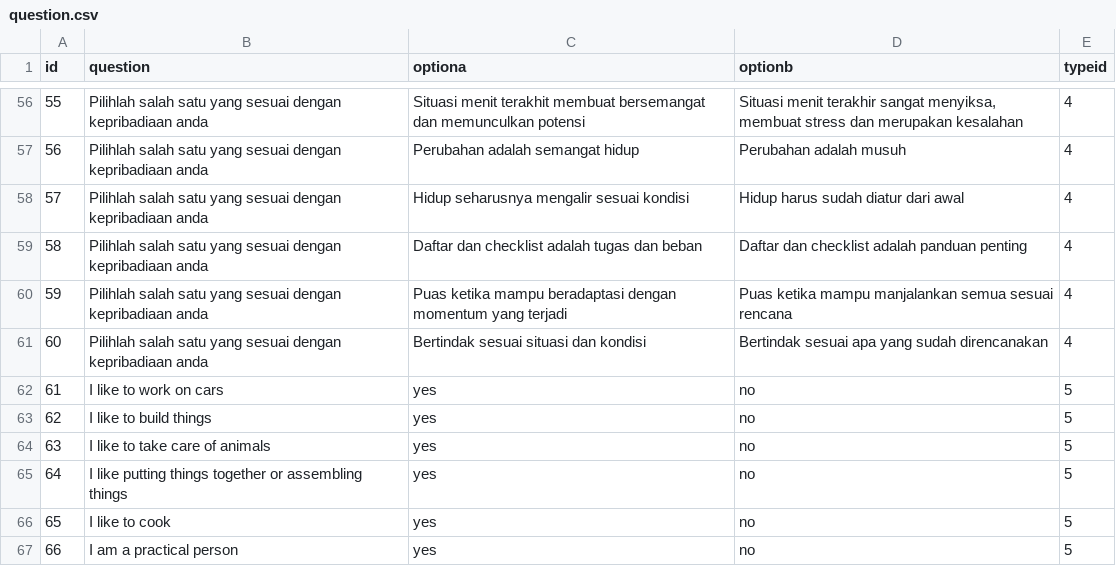
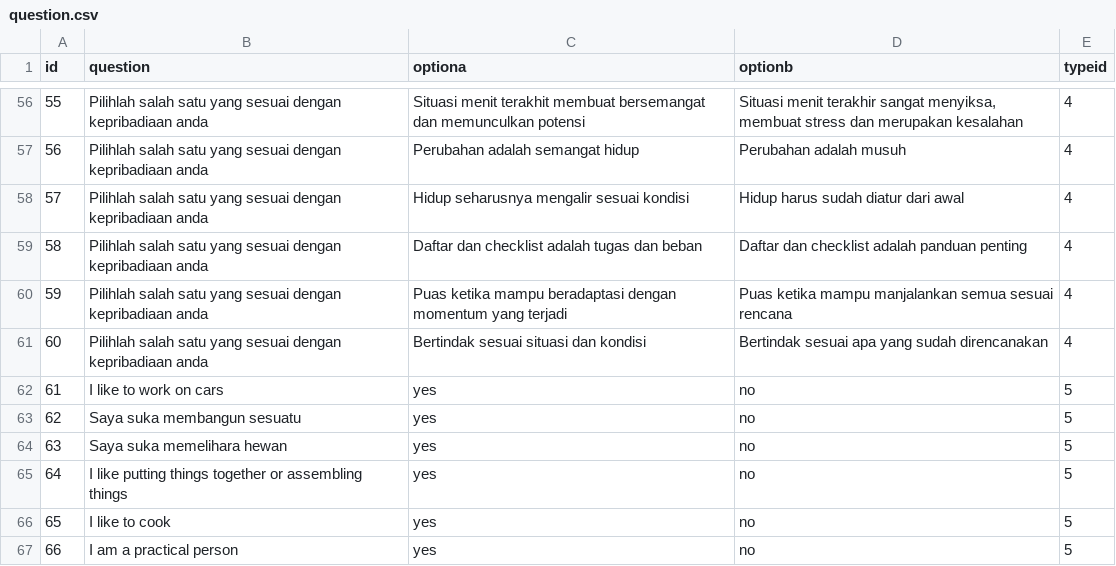
Before and after one commit to rubbyhan/TugasAkhirRubby, a CSV file: database/seeders/csv/question.csv, drawn as a sheet; only a part is shown, gaps mark what is left out.

Commit message:
Update question.csv

```diff
--- a/database/seeders/csv/question.csv
+++ b/database/seeders/csv/question.csv
@@ -62,4 +62,4 @@ id;question;optiona;optionb;typeid
 61;I like to work on cars;yes;no;5
-62;I like to build things;yes;no;5
-63;I like to take care of animals;yes;no;5
+62;Saya suka membangun sesuatu;yes;no;5
+63;Saya suka memelihara hewan;yes;no;5
 64;I like putting things together or assembling things;yes;no;5
```
